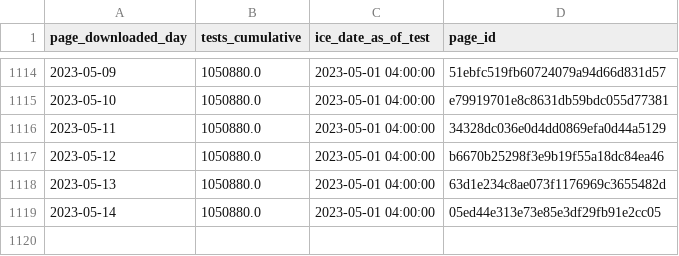
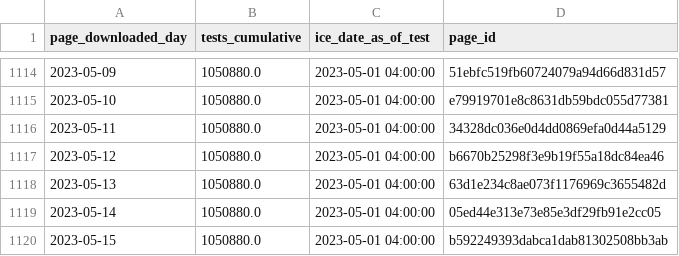
Before and after one commit to vera-institute/ice-detention-covid, a CSV file: data_daily/national_tests_daily.csv, drawn as a sheet; only a part is shown, gaps mark what is left out.

```diff
--- a/data_daily/national_tests_daily.csv
+++ b/data_daily/national_tests_daily.csv
@@ -1119 +1119,2 @@ page_downloaded_day,tests_cumulative,ice_date_as_of_test,page_id
 2023-05-14,1050880.0,2023-05-01 04:00:00,05ed44e313e73e85e3df29fb91e2cc05
+2023-05-15,1050880.0,2023-05-01 04:00:00,b592249393dabca1dab81302508bb3ab
```
Also changed, not shown: data_daily/national_cases_daily.csv, data_daily/national_population_daily.csv, 5 other files.
